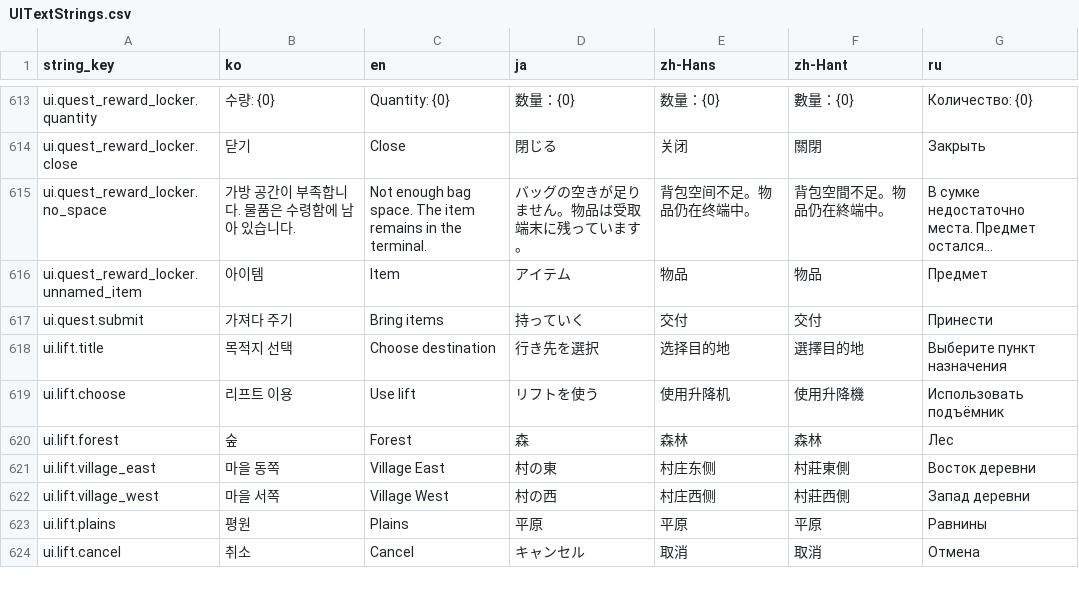
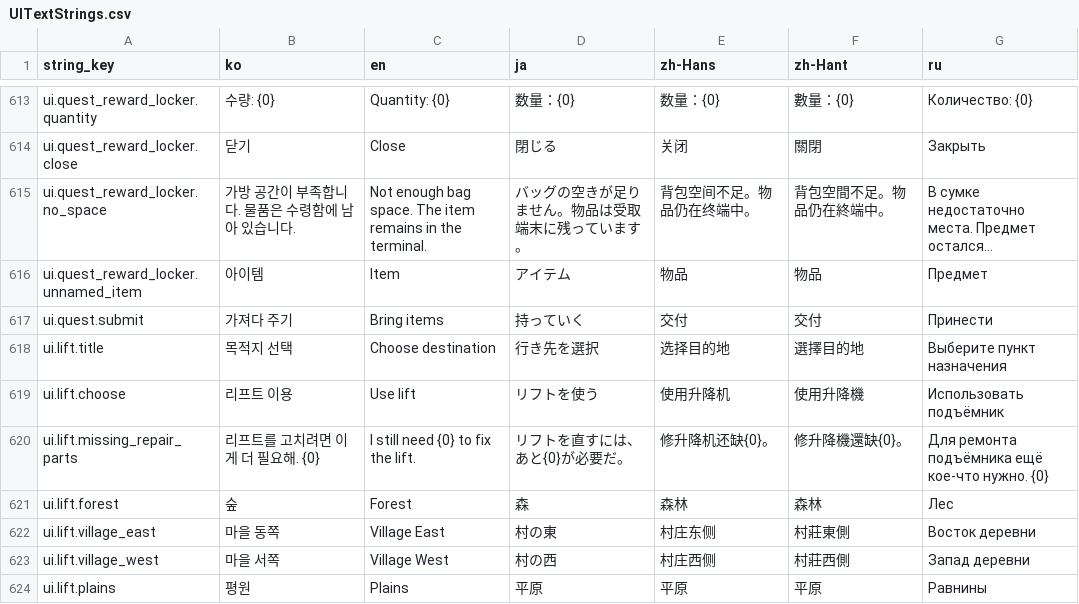
Before and after one commit to octopus7/extraction_shooter, a CSV file: TunaSweeper/Content/Data/UITextStrings.csv, drawn as a sheet; only a part is shown, gaps mark what is left out; the shorter side is filled out with more unchanged rows; long unchanged cells end in ….

Commit message:
Show lift repair materials and missing-part speech

```diff
--- a/TunaSweeper/Content/Data/UITextStrings.csv
+++ b/TunaSweeper/Content/Data/UITextStrings.csv
@@ -631,2 +631,3 @@ ui.lift.title,목적지 선택,Choose destination,行き先を選択,选择目
 ui.lift.choose,리프트 이용,Use lift,リフトを使う,使用升降机,使用升降機,Использовать подъёмник
+ui.lift.missing_repair_parts,리프트를 고치려면 이게 더 필요해. {0},I still need {0} to fix the lift.,リフトを直すには、あと{0}が必要だ。,修升降机还缺{0}。,修升降機還缺{0}。,Для ремонта подъёмника ещё кое-что нужно. {0}
 ui.lift.forest,숲,Forest,森,森林,森林,Лес
```
Also changed, not shown: 7 other files.
